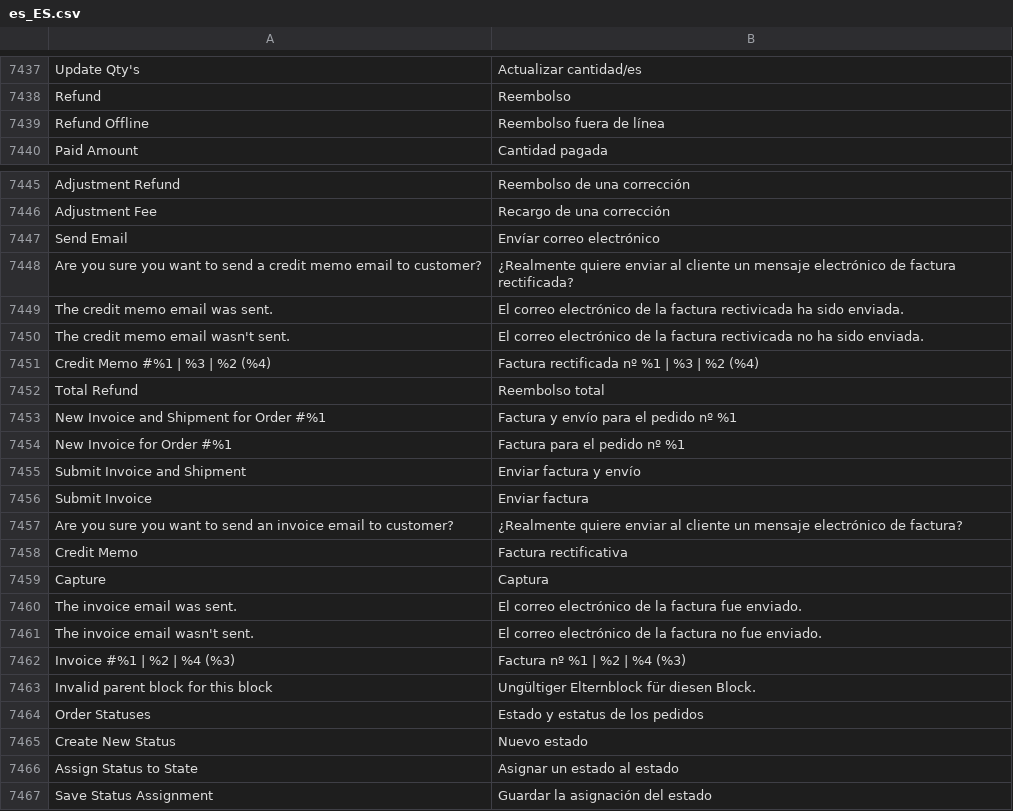
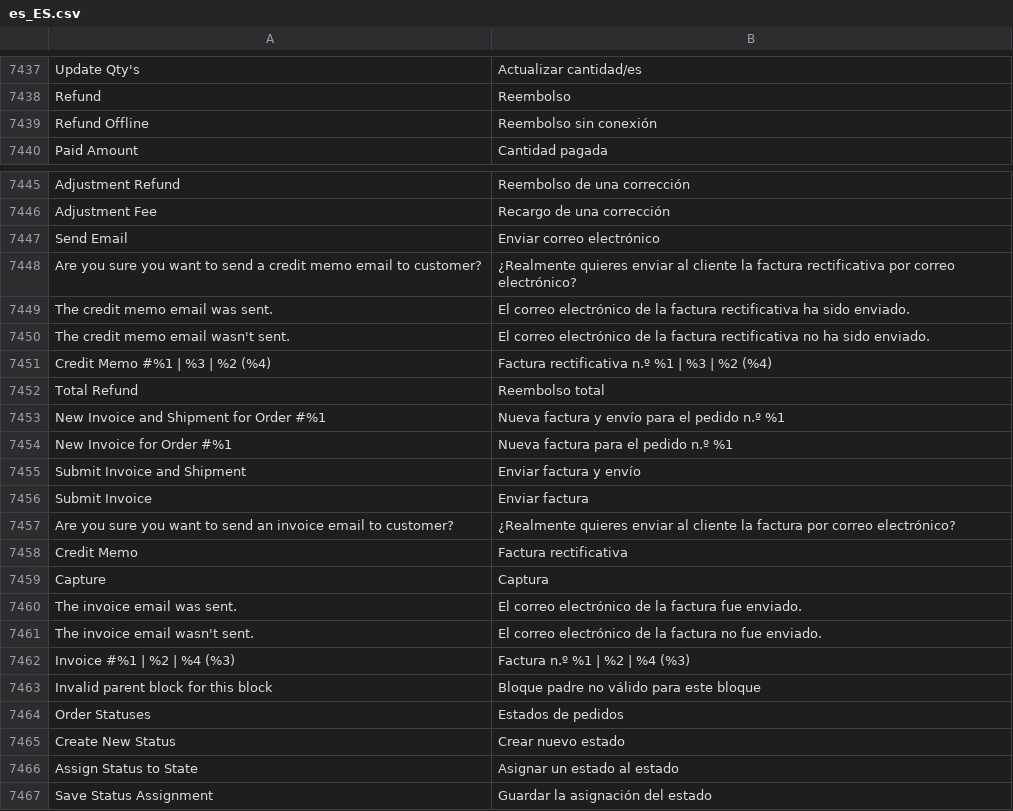
Before and after one commit to magento-l10n/language-es_ES, a CSV file: es_ES.csv, drawn as a sheet; only a part is shown, gaps mark what is left out; the diff names each change by its address in the sheet, - before the commit and + after, or states it on an @@ line.

Commit message:
Updating translations from Crowdin.

```diff
--- a/es_ES.csv
+++ b/es_ES.csv
-B7439: Reembolso fuera de línea
+B7439: Reembolso sin conexión
-B7447: Envíar correo electrónico
+B7447: Enviar correo electrónico
-B7448: ¿Realmente quiere enviar al cliente un mensaje electrónico de factura rectificada?
+B7448: ¿Realmente quieres enviar al cliente la factura rectificativa por correo electrónico?
-B7449: …la factura rectivicada ha sido enviada.
+B7449: …la factura rectificativa ha sido enviado.
-B7450: …la factura rectivicada no ha sido enviada.
+B7450: …la factura rectificativa no ha sido enviado.
-B7451: Factura rectificada nº %1 | %3 | %2 (%4)
+B7451: Factura rectificativa n.º %1 | %3 | %2 (%4)
-B7453: Factura y envío para el pedido nº %1
+B7453: Nueva factura y envío para el pedido n.º %1
-B7454: Factura para el pedido nº %1
+B7454: Nueva factura para el pedido n.º %1
-B7457: ¿Realmente quiere enviar al cliente un mensaje electrónico de factura?
+B7457: ¿Realmente quieres enviar al cliente la factura por correo electrónico?
-B7462: Factura nº %1 | %2 | %4 (%3)
+B7462: Factura n.º %1 | %2 | %4 (%3)
-B7463: Ungültiger Elternblock für diesen Block.
+B7463: Bloque padre no válido para este bloque
-B7464: Estado y estatus de los pedidos
+B7464: Estados de pedidos
-B7465: Nuevo estado
+B7465: Crear nuevo estado
```
Also changed, not shown: 1 other file.
